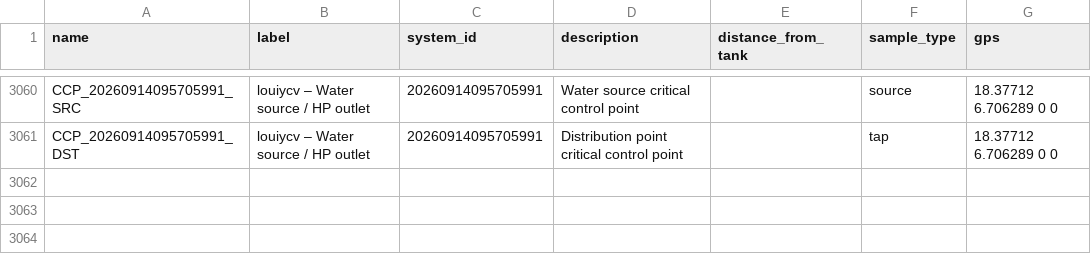
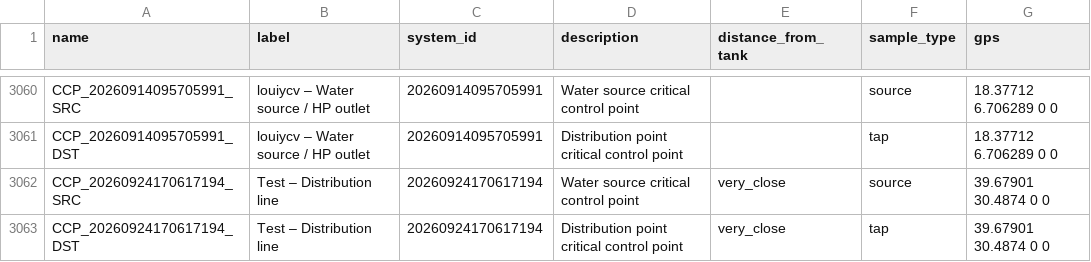
Before and after one commit to osmanburcu/Watercheck, a CSV file: data/ccp.csv, drawn as a sheet; only a part is shown, gaps mark what is left out; the diff names each change by its address in the sheet, - before the commit and + after, or states it on an @@ line.

Commit message:
Upload CSV from Power Automate

```diff
--- a/data/ccp.csv
+++ b/data/ccp.csv
+row 3062: CCP_20260924170617194_SRC | Test – Distribution line | 20260924170617194 | Water source critical control point | very_close | source | 39.67901 30.4874 0 0
+row 3063: CCP_20260924170617194_DST | Test – Distribution line | 20260924170617194 | Distribution point critical control point | very_close | tap | 39.67901 30.4874 0 0
```
